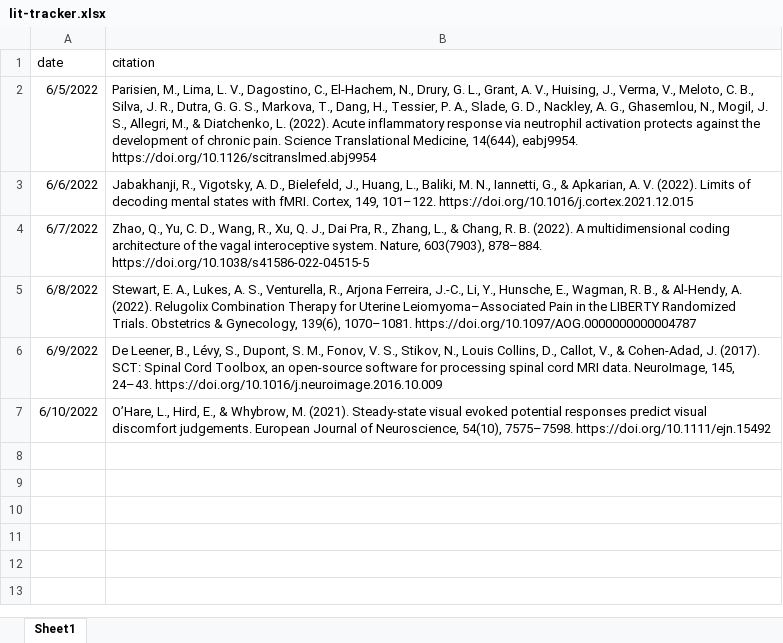
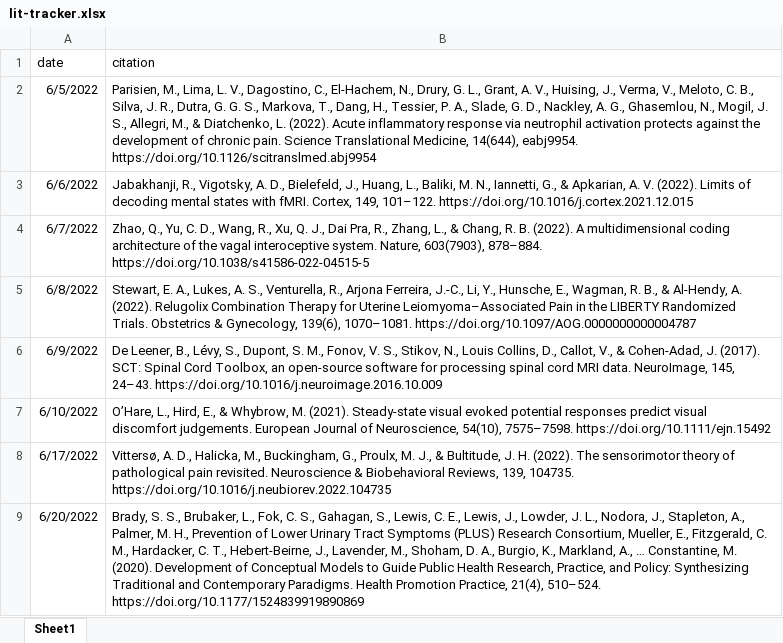
Before and after one commit to mkmiecik14/lit-tracker, an Excel workbook: lit-tracker.xlsx, sheet Sheet1, drawn as a sheet; values as stored, in another font and other column widths than the file's, no borders; the diff names each change by its address in the sheet, - before the commit and + after, or states it on an @@ line.

```diff
--- a/lit-tracker.xlsx (sheet Sheet1)
+++ b/lit-tracker.xlsx (sheet Sheet1)
+row 8: 6/17/2022 | Vittersø, A. D., Halicka, M., Buckingham, G., Proulx, M. J., & Bultitude, J. H. (2022). The sensorimotor theory of pathological pain revisited. Neuroscience & Biobehavioral Reviews, 139, 104735. https://doi.org/10.1016/j.neubiorev.2022.104735
+row 9: 6/20/2022 | Brady, S. S., Brubaker, L., Fok, C. S., Gahagan, S., Lewis, C. E., Lewis, J., Lowder, J. L., Nodora, J., Stapleton, A., Palmer, M. H., Prevention of Lower Urinary Tract Symptoms (PLUS) Research Consortium, Mueller, E., Fitzgerald, C. M., Hardacker, C. T., Hebert-Beirne, J., Lavender, M., Shoham, D. A., Burgio, K., Markland, A., … Constantine, M. (2020). Development of Conceptual Models to Guide Public Health Research, Practice, and Policy: Synthesizing Traditional and Contemporary Paradigms. Health Promotion Practice, 21(4), 510–524. https://doi.org/10.1177/1524839919890869
```
Also changed, not shown: 1 other file.
